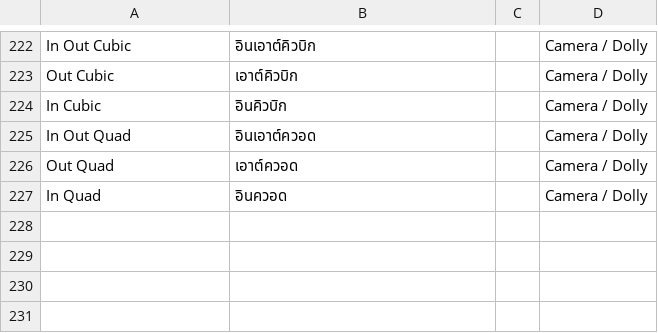
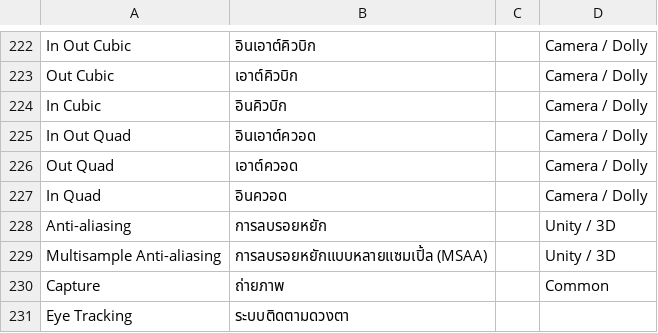
Before and after one commit to YuzuZensai/Crowdin-Localization-Tools, a CSV file: data/data.csv, drawn as a sheet; only a part is shown, gaps mark what is left out.

```diff
--- a/data/data.csv
+++ b/data/data.csv
@@ -227 +227,5 @@ Out Quad,เอาต์ควอด,,Camera / Dolly
 In Quad,อินควอด,,Camera / Dolly
+Anti-aliasing,การลบรอยหยัก,,Unity / 3D
+Multisample Anti-aliasing,การลบรอยหยักแบบหลายแซมเปิ้ล (MSAA),,Unity / 3D
+Capture,ถ่ายภาพ,,Common
+Eye Tracking,ระบบติดตามดวงตา,,
```
